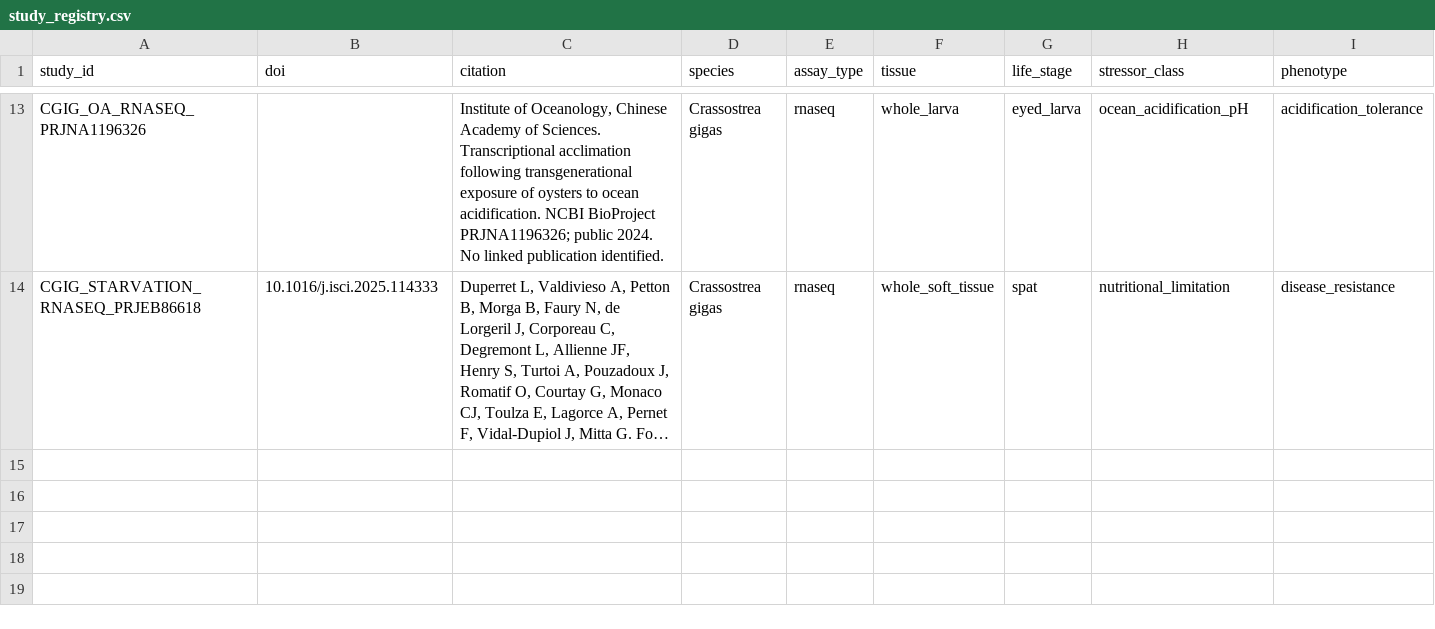
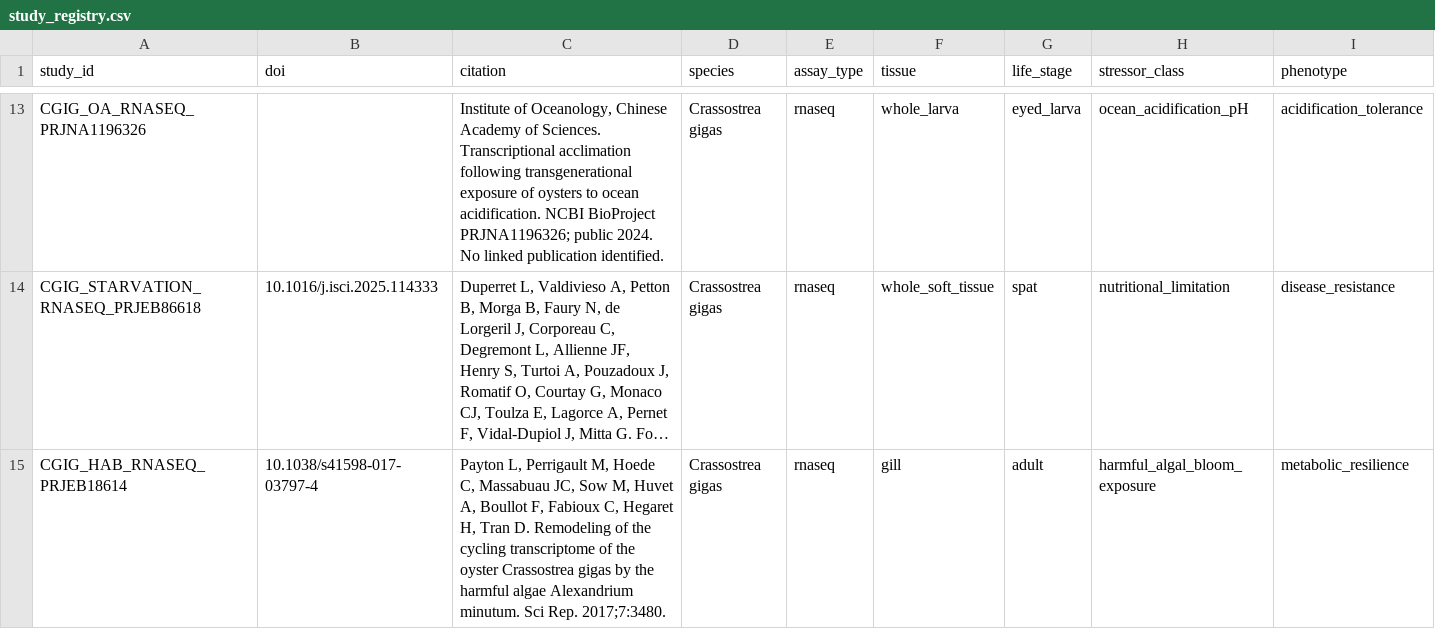
Before and after one commit to sr320/AREE-co, a CSV file: registry/study_registry.csv, drawn as a sheet; only a part is shown, gaps mark what is left out; long unchanged cells end in …; rows hold the shown columns only; the diff names each change by its address in the sheet, - before the commit and + after, or states it on an @@ line.

```diff
--- a/registry/study_registry.csv
+++ b/registry/study_registry.csv
+row 15: CGIG_HAB_RNASEQ_PRJEB18614 | 10.1038/s41598-017-03797-4 | Payton L, Perrigault M, Hoede C, Massabuau JC, Sow M, Huvet A, Boullot F, Fabioux C, Hegaret H, Tran D. Remodeling of the cycling transcriptome of the oyster Crassostrea gigas by the harmful algae Alexandrium minutum. Sci Rep. 2017;7:3480. | Crassostrea gigas | rnaseq | gill | adult | harmful_algal_bloom_exposure | metabolic_resilience
```
Also changed, not shown: 3 other files.
